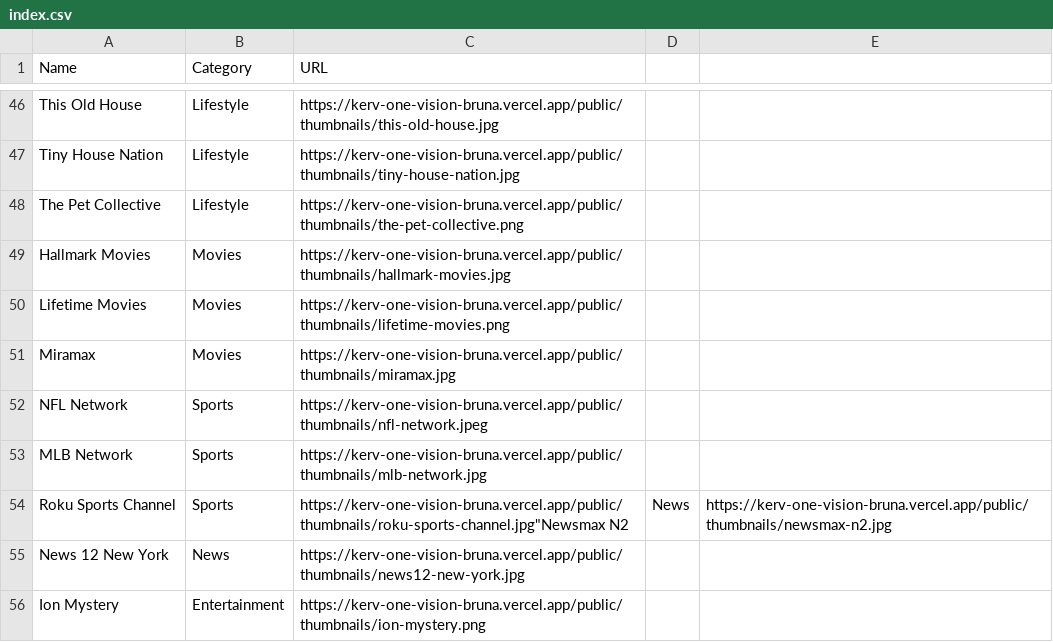
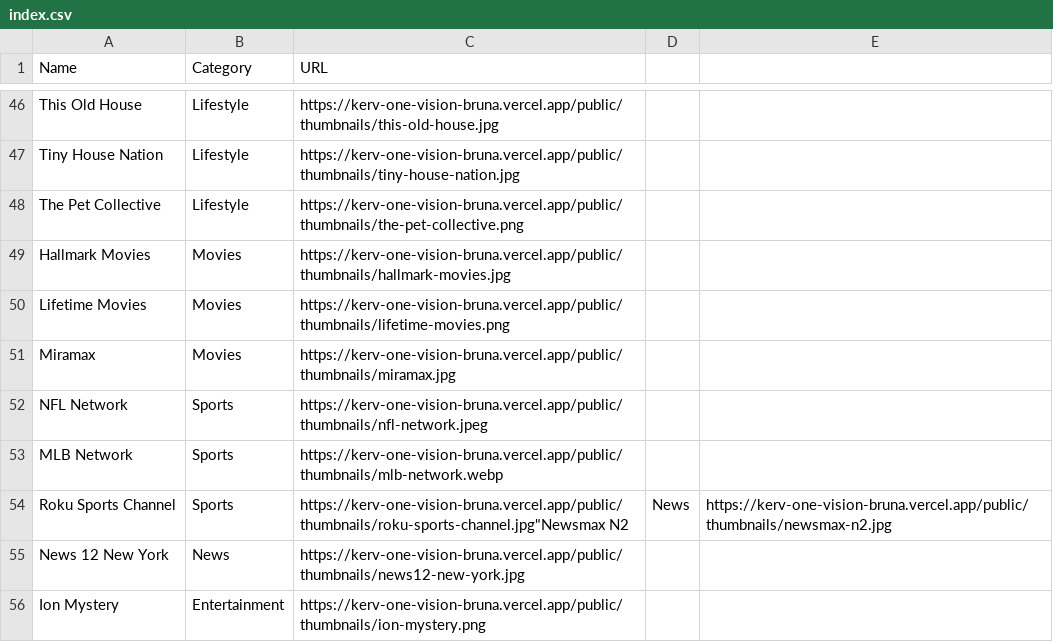
Before and after one commit to bruna875/bruna-personal-workspace, a CSV file: public/thumbnails/index.csv, drawn as a sheet; only a part is shown, gaps mark what is left out.

Commit message:
Replace MLB Network thumbnail

```diff
--- a/public/thumbnails/index.csv
+++ b/public/thumbnails/index.csv
@@ -52,3 +52,3 @@ Name,Category,URL
 "NFL Network","Sports","https://kerv-one-vision-bruna.vercel.app/public/thumbnails/nfl-network.jpeg"
-"MLB Network","Sports","https://kerv-one-vision-bruna.vercel.app/public/thumbnails/mlb-network.jpg"
+"MLB Network","Sports","https://kerv-one-vision-bruna.vercel.app/public/thumbnails/mlb-network.webp"
 "Roku Sports Channel","Sports","https://kerv-one-vision-bruna.vercel.app/public/thumbnails/roku-sports-channel.jpg""Newsmax N2","News","https://kerv-one-vision-bruna.vercel.app/public/thumbnails/newsmax-n2.jpg"
```
Also changed, not shown: 2 other files.
